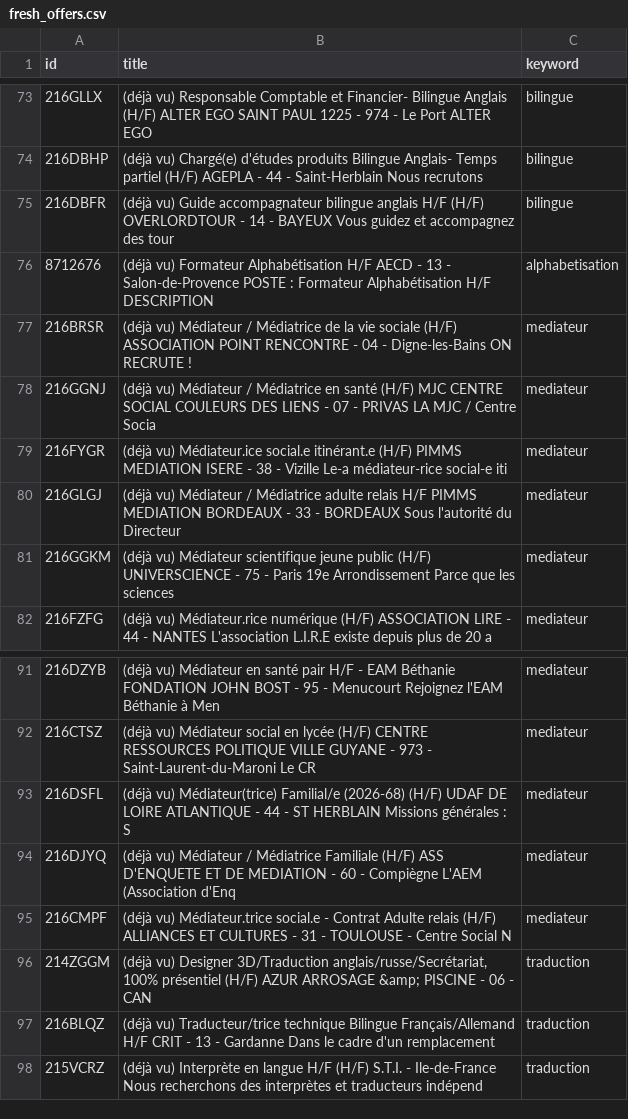
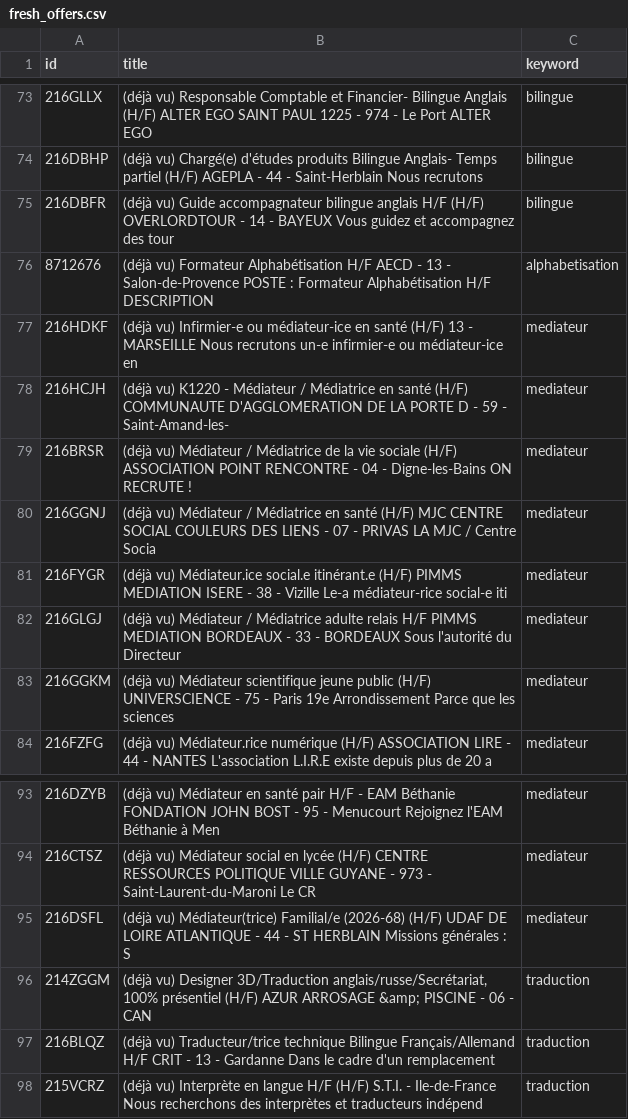
Before and after one commit to sourovdeb/my_professional_documents, a CSV file: data/fresh_offers.csv, drawn as a sheet; only a part is shown, gaps mark what is left out; removed rows and columns are numbered as before the commit, all else as after; the diff names each change by its address in the sheet, - before the commit and + after, or states it on an @@ line.

```diff
--- a/data/fresh_offers.csv
+++ b/data/fresh_offers.csv
+row 77: 216HDKF | (déjà vu) Infirmier-e ou médiateur-ice en santé (H/F) 13 - MARSEILLE Nous recrutons un-e infirmier-e ou médiateur-ice en | mediateur
+row 78: 216HCJH | (déjà vu) K1220 - Médiateur / Médiatrice en santé (H/F) COMMUNAUTE D'AGGLOMERATION DE LA PORTE D - 59 - Saint-Amand-les- | mediateur
-row 94: 216DJYQ | (déjà vu) Médiateur / Médiatrice Familiale (H/F) ASS D'ENQUETE ET DE MEDIATION - 60 - Compiègne L'AEM (Association d'Enq | mediateur
-row 95: 216CMPF | (déjà vu) Médiateur.trice social.e - Contrat Adulte relais (H/F) ALLIANCES ET CULTURES - 31 - TOULOUSE - Centre Social N | mediateur
```
Also changed, not shown: 2 other files.
